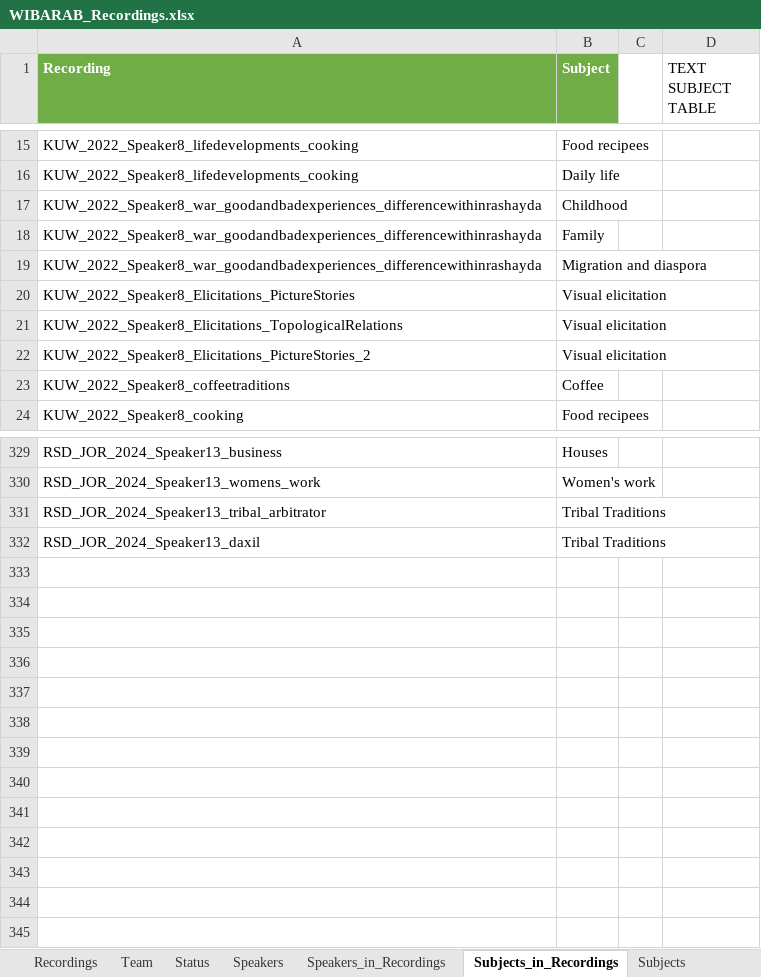
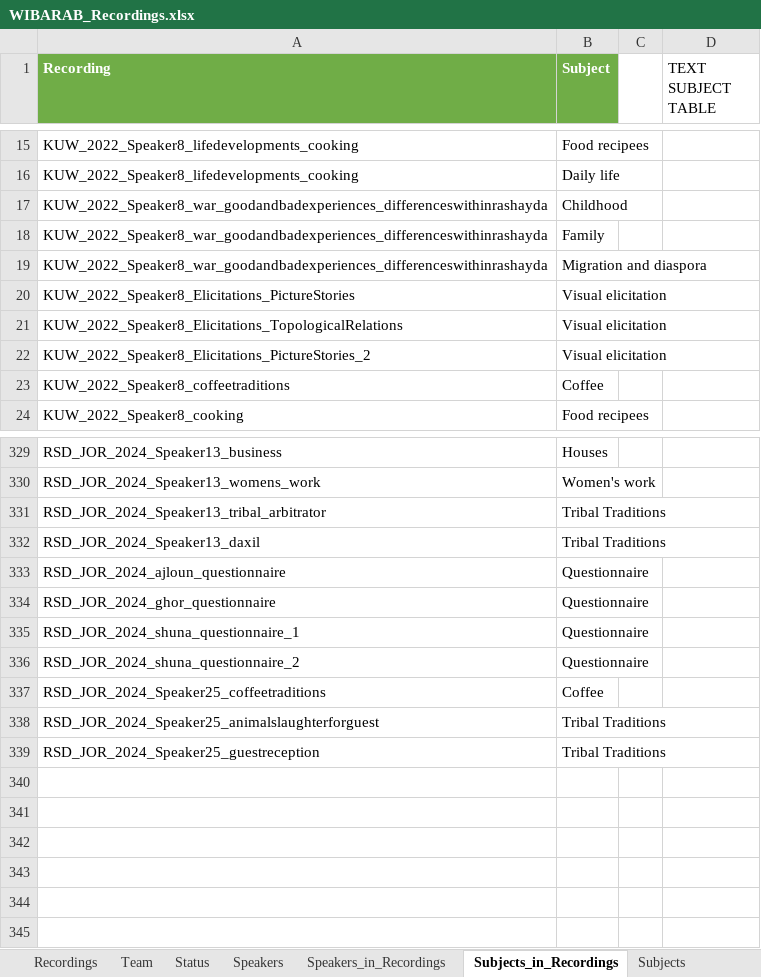
Before and after one commit to wibarab/corpus-data, an Excel workbook: 080_scripts_generic/080_01_ELAN2TEI/data/WIBARAB_Recordings.xlsx, sheet Subjects_in_Recordings, drawn as a sheet; only a part is shown, gaps mark what is left out; values as stored, in another font and other column widths than the file's, no borders; table styles not drawn; the diff names each change by its address in the sheet, - before the commit and + after, or states it on an @@ line.

Commit message:
Update WIBARAB_Recordings.xlsx

```diff
--- a/080_scripts_generic/080_01_ELAN2TEI/data/WIBARAB_Recordings.xlsx (sheet Subjects_in_Recordings)
+++ b/080_scripts_generic/080_01_ELAN2TEI/data/WIBARAB_Recordings.xlsx (sheet Subjects_in_Recordings)
-A17:A19 (Recording): KUW_2022_Speaker8_war_goodandbadexperiences_differencewithinrashayda
+A17:A19 (Recording): KUW_2022_Speaker8_war_goodandbadexperiences_differenceswithinrashayda
-row 333: (empty)
+row 333: RSD_JOR_2024_ajloun_questionnaire | Questionnaire
-row 334: (empty)
+row 334: RSD_JOR_2024_ghor_questionnaire | Questionnaire
-row 335: (empty)
+row 335: RSD_JOR_2024_shuna_questionnaire_1 | Questionnaire
-row 336: (empty)
+row 336: RSD_JOR_2024_shuna_questionnaire_2 | Questionnaire
-row 337: (empty)
+row 337: RSD_JOR_2024_Speaker25_coffeetraditions | Coffee
-row 338: (empty)
+row 338: RSD_JOR_2024_Speaker25_animalslaughterforguest | Tribal Traditions
-row 339: (empty)
+row 339: RSD_JOR_2024_Speaker25_guestreception | Tribal Traditions
```
Also changed, not shown: sheet Recordings, sheet Speakers_in_Recordings, sheet Speakers, formulas that keep their value.
